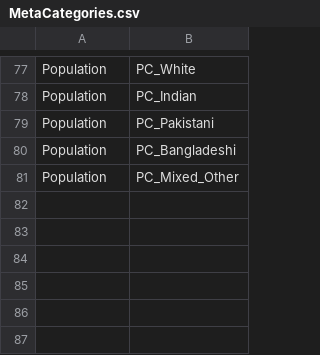
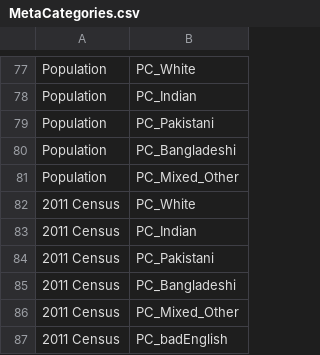
Before and after one commit to bwd-ph/mapdata, a CSV file: MetaCategories.csv, drawn as a sheet; only a part is shown, gaps mark what is left out.

```diff
--- a/MetaCategories.csv
+++ b/MetaCategories.csv
@@ -81 +81,7 @@ Population,PC_Bangladeshi
 Population,PC_Mixed_Other
+2011 Census,PC_White
+2011 Census,PC_Indian
+2011 Census,PC_Pakistani
+2011 Census,PC_Bangladeshi
+2011 Census,PC_Mixed_Other
+2011 Census,PC_badEnglish
```
Also changed, not shown: Metadata.csv, 2 other files.
